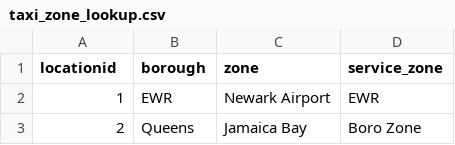
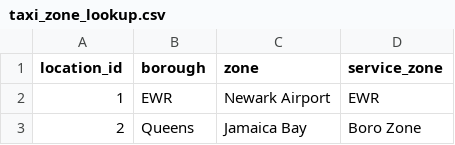
Before and after one commit to jeremyrieunier/de-zoomcamp-2025, a CSV file: 04-analytics-engineering/ny_taxi_data/seeds/taxi_zone_lookup.csv, drawn as a sheet; only a part is shown.

```diff
--- a/04-analytics-engineering/ny_taxi_data/seeds/taxi_zone_lookup.csv
+++ b/04-analytics-engineering/ny_taxi_data/seeds/taxi_zone_lookup.csv
@@ -1,2 +1,2 @@
-"locationid","borough","zone","service_zone"
+"location_id","borough","zone","service_zone"
 1,"EWR","Newark Airport","EWR"
```
Also changed, not shown: 5 other files.
